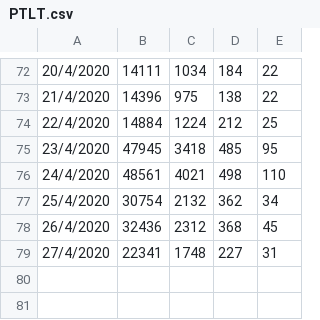
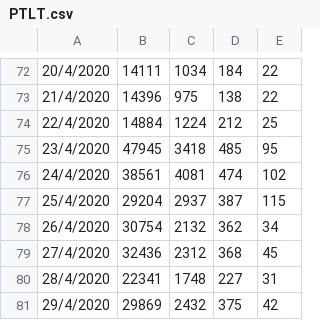
Before and after one commit to LunaticLuv2D/Pinterest_Target_Location_Thailand, a CSV file: PTLT.csv, drawn as a sheet; only a part is shown, gaps mark what is left out; addresses are those after the commit; the diff names each change by its address in the sheet, - before the commit and + after, or states it on an @@ line.

Commit message:
Update PTLT.csv

```diff
--- a/PTLT.csv
+++ b/PTLT.csv
-B76: 48561
+B76: 38561
-C76: 4021
+C76: 4081
-D76: 498
+D76: 474
-E76: 110
+E76: 102
+row 77: 25/4/2020 | 29204 | 2937 | 387 | 115
-A78: 25/4/2020
+A78: 26/4/2020
-A79: 26/4/2020
+A79: 27/4/2020
-A80: 27/4/2020
+A80: 28/4/2020
+row 81: 29/4/2020 | 29869 | 2432 | 375 | 42
```
